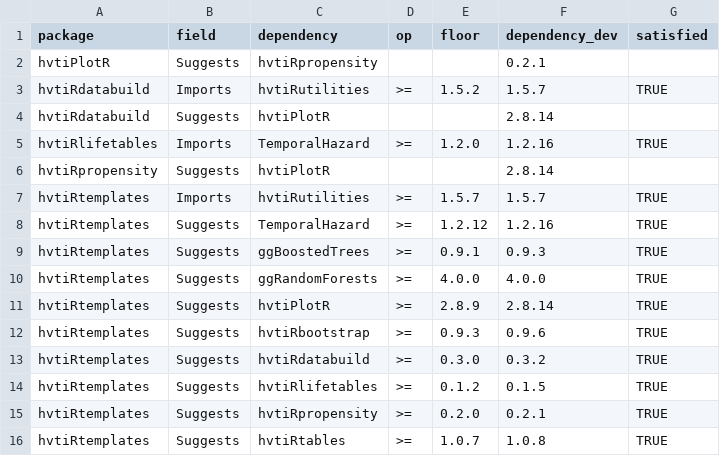
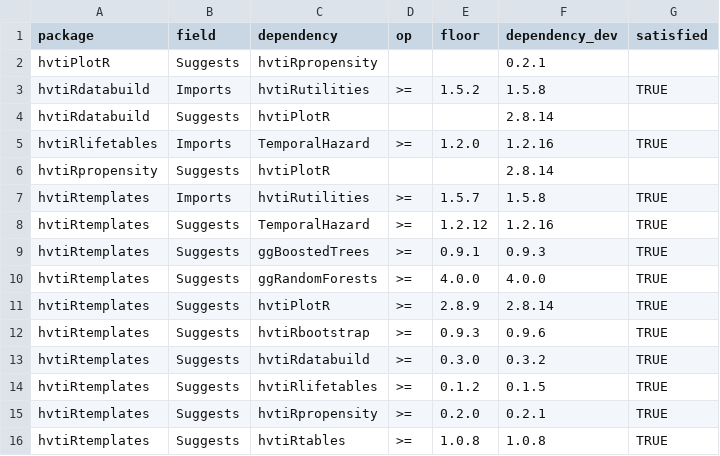
Before and after one commit to ehrlinger/hvtiR, a CSV file: inst/extdata/family-floors.csv, drawn as a sheet.

```diff
--- a/inst/extdata/family-floors.csv
+++ b/inst/extdata/family-floors.csv
@@ -2,3 +2,3 @@ package,field,dependency,op,floor,dependency_dev,satisfied
 hvtiPlotR,Suggests,hvtiRpropensity,,,0.2.1,
-hvtiRdatabuild,Imports,hvtiRutilities,>=,1.5.2,1.5.7,TRUE
+hvtiRdatabuild,Imports,hvtiRutilities,>=,1.5.2,1.5.8,TRUE
 hvtiRdatabuild,Suggests,hvtiPlotR,,,2.8.14,
@@ -6,3 +6,3 @@ hvtiRlifetables,Imports,TemporalHazard,>=,1.2.0,1.2.16,TRUE
 hvtiRpropensity,Suggests,hvtiPlotR,,,2.8.14,
-hvtiRtemplates,Imports,hvtiRutilities,>=,1.5.7,1.5.7,TRUE
+hvtiRtemplates,Imports,hvtiRutilities,>=,1.5.7,1.5.8,TRUE
 hvtiRtemplates,Suggests,TemporalHazard,>=,1.2.12,1.2.16,TRUE
@@ -15,2 +15,2 @@ hvtiRtemplates,Suggests,hvtiRlifetables,>=,0.1.2,0.1.5,TRUE
 hvtiRtemplates,Suggests,hvtiRpropensity,>=,0.2.0,0.2.1,TRUE
-hvtiRtemplates,Suggests,hvtiRtables,>=,1.0.7,1.0.8,TRUE
+hvtiRtemplates,Suggests,hvtiRtables,>=,1.0.8,1.0.8,TRUE
```
Also changed, not shown: inst/extdata/catalog.csv, 6 other files.
